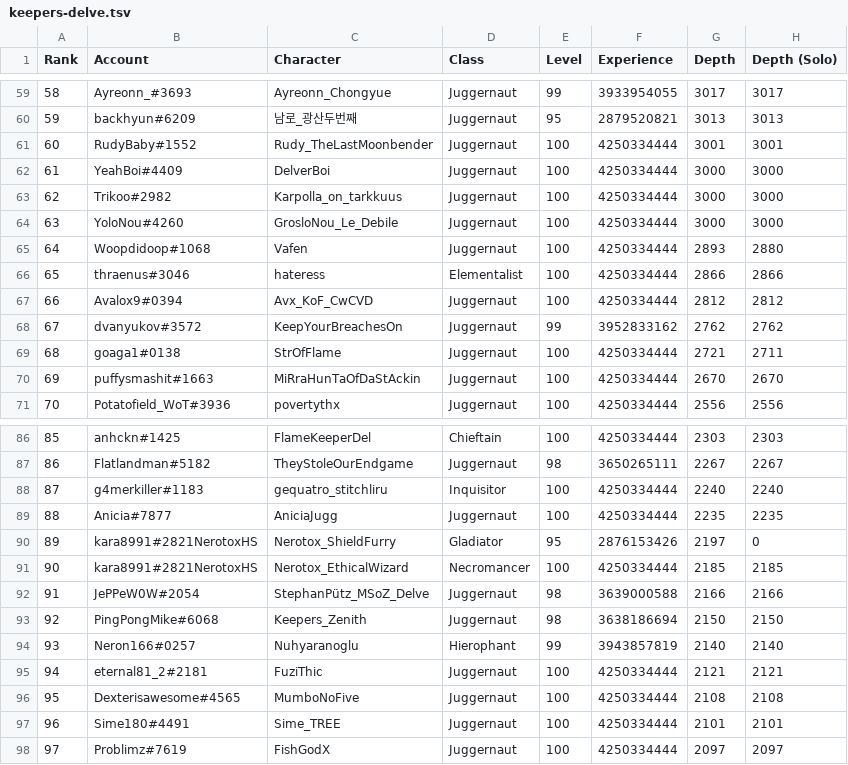
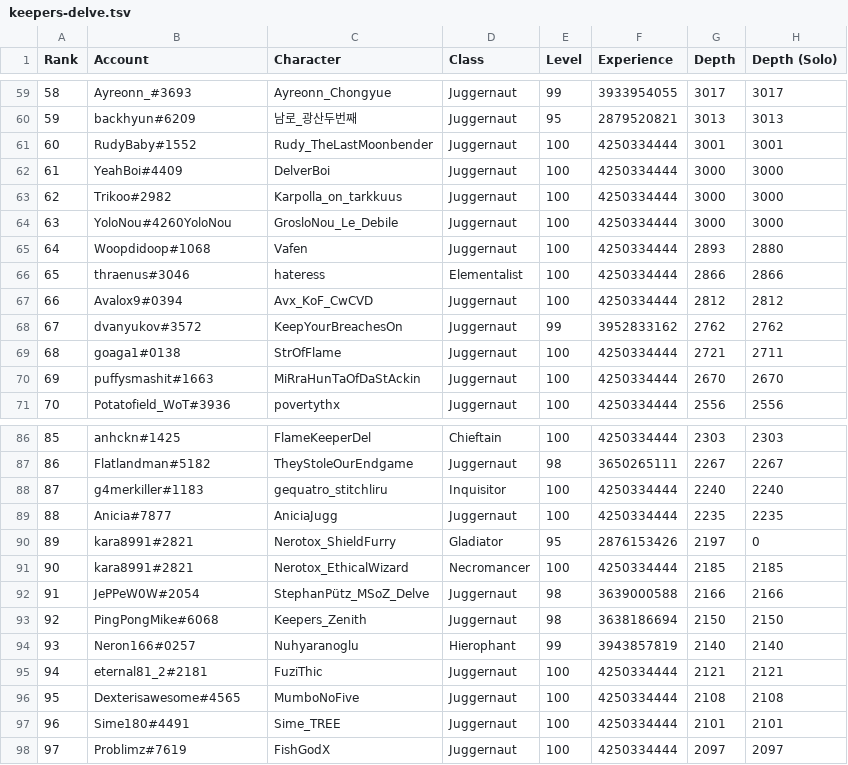
Before and after one commit to danis101/poe-ladder, a TSV file: data/keepers-delve.tsv, drawn as a sheet; only a part is shown, gaps mark what is left out.

```diff
--- a/data/keepers-delve.tsv
+++ b/data/keepers-delve.tsv
@@ -63,3 +63,3 @@ Rank	Account	Character	Class	Level	Experience	Depth	Depth (Solo)
 62	Trikoo#2982	Karpolla_on_tarkkuus	Juggernaut	100	4250334444	3000	3000
-63	YoloNou#4260	GrosloNou_Le_Debile	Juggernaut	100	4250334444	3000	3000
+63	YoloNou#4260YoloNou	GrosloNou_Le_Debile	Juggernaut	100	4250334444	3000	3000
 64	Woopdidoop#1068	Vafen	Juggernaut	100	4250334444	2893	2880
@@ -89,4 +89,4 @@ Rank	Account	Character	Class	Level	Experience	Depth	Depth (Solo)
 88	Anicia#7877	AniciaJugg	Juggernaut	100	4250334444	2235	2235
-89	kara8991#2821NerotoxHS	Nerotox_ShieldFurry	Gladiator	95	2876153426	2197	0
-90	kara8991#2821NerotoxHS	Nerotox_EthicalWizard	Necromancer	100	4250334444	2185	2185
+89	kara8991#2821	Nerotox_ShieldFurry	Gladiator	95	2876153426	2197	0
+90	kara8991#2821	Nerotox_EthicalWizard	Necromancer	100	4250334444	2185	2185
 91	JePPeW0W#2054	StephanPütz_MSoZ_Delve	Juggernaut	98	3639000588	2166	2166
```
